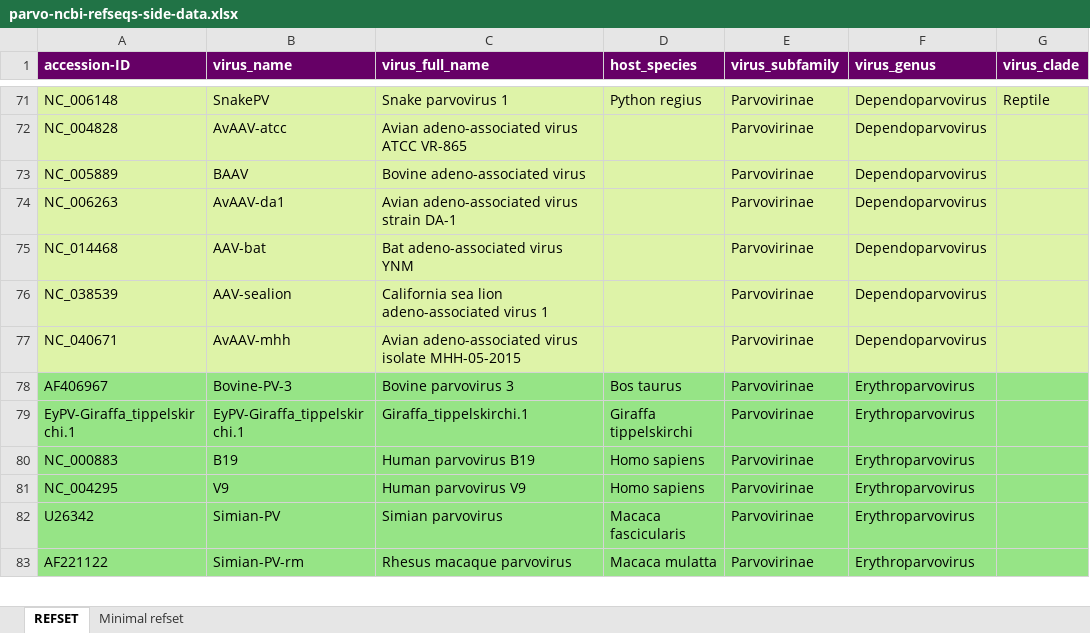
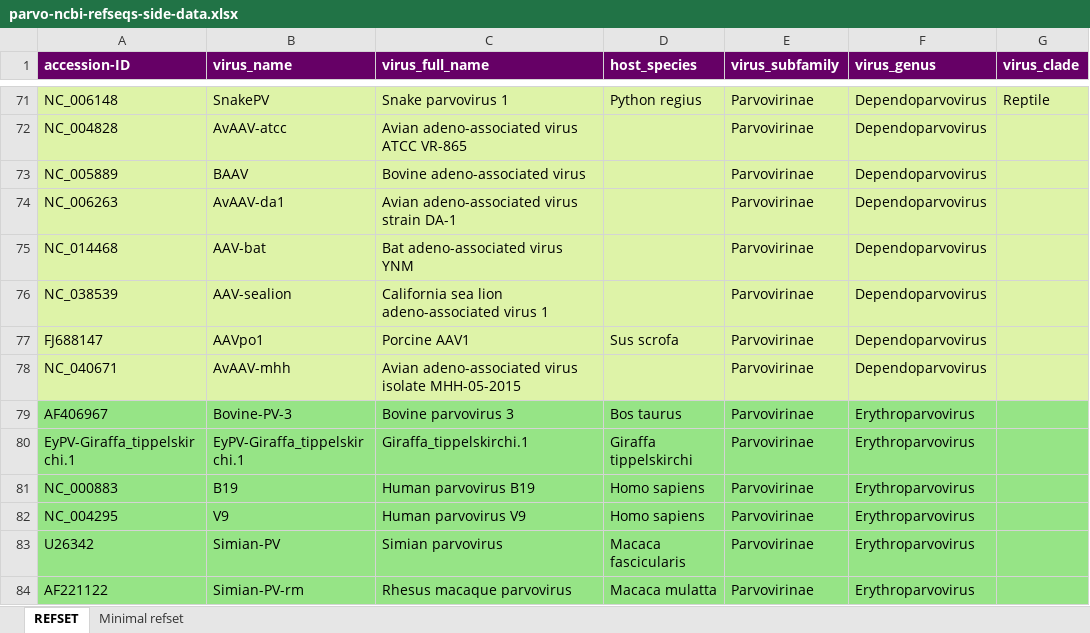
Before and after one commit to giffordlabcvr/Parvovirus-GLUE, an Excel workbook: tabular/core/parvo-ncbi-refseqs-side-data.xlsx, sheet REFSET, drawn as a sheet; only a part is shown, gaps mark what is left out; values as stored, in another font and other column widths than the file's, no borders; the diff names each change by its address in the sheet, - before the commit and + after, or states it on an @@ line.

```diff
--- a/tabular/core/parvo-ncbi-refseqs-side-data.xlsx (sheet REFSET)
+++ b/tabular/core/parvo-ncbi-refseqs-side-data.xlsx (sheet REFSET)
+row 77: FJ688147 | AAVpo1 | Porcine AAV1 | Sus scrofa | Parvovirinae | Dependoparvovirus
```
Also changed, not shown: tabular/core/reference_feature_locations.xlsx, 46 other files.
